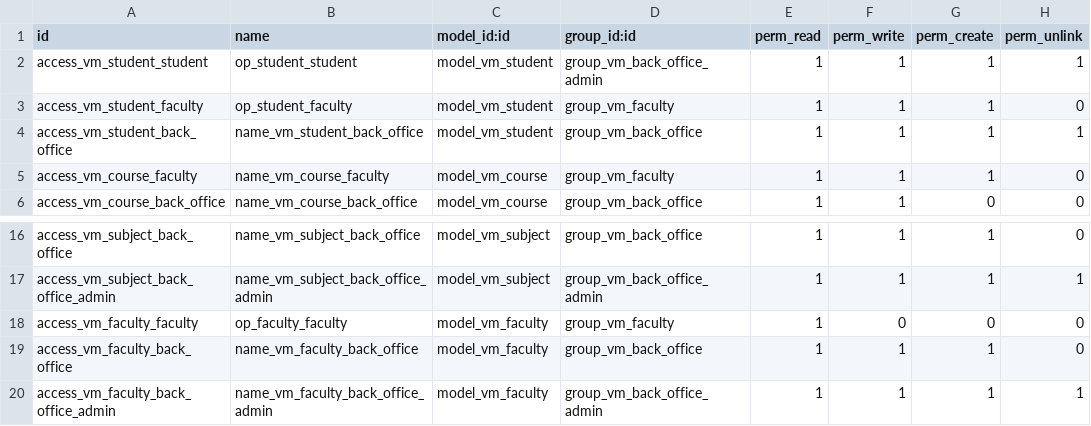
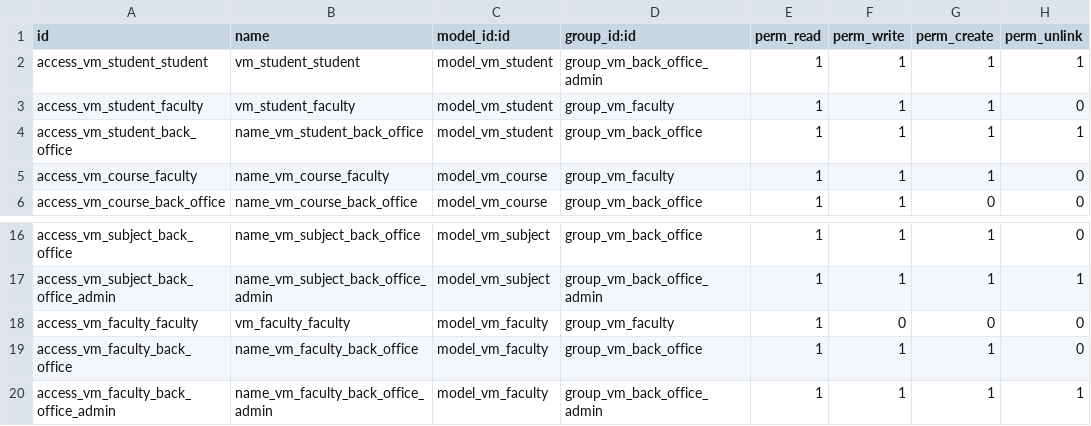
Before and after one commit to celaltas/ViseducatCommunity, a CSV file: viseducat_core/security/ir.model.access.csv, drawn as a sheet; only a part is shown, gaps mark what is left out.

Commit message:
Student Login Rules fixed

```diff
--- a/viseducat_core/security/ir.model.access.csv
+++ b/viseducat_core/security/ir.model.access.csv
@@ -1,4 +1,4 @@
 id,name,model_id:id,group_id:id,perm_read,perm_write,perm_create,perm_unlink
-access_vm_student_student,op_student_student,model_vm_student,group_vm_back_office_admin,1,1,1,1
-access_vm_student_faculty,op_student_faculty,model_vm_student,group_vm_faculty,1,1,1,0
+access_vm_student_student,vm_student_student,model_vm_student,group_vm_back_office_admin,1,1,1,1
+access_vm_student_faculty,vm_student_faculty,model_vm_student,group_vm_faculty,1,1,1,0
 access_vm_student_back_office,name_vm_student_back_office,model_vm_student,group_vm_back_office,1,1,1,1
@@ -17,3 +17,3 @@ access_vm_subject_back_office,name_vm_subject_back_office,model_vm_subject,group
 access_vm_subject_back_office_admin,name_vm_subject_back_office_admin,model_vm_subject,group_vm_back_office_admin,1,1,1,1
-access_vm_faculty_faculty,op_faculty_faculty,model_vm_faculty,group_vm_faculty,1,0,0,0
+access_vm_faculty_faculty,vm_faculty_faculty,model_vm_faculty,group_vm_faculty,1,0,0,0
 access_vm_faculty_back_office,name_vm_faculty_back_office,model_vm_faculty,group_vm_back_office,1,1,1,0
```
Also changed, not shown: 1 other file.
